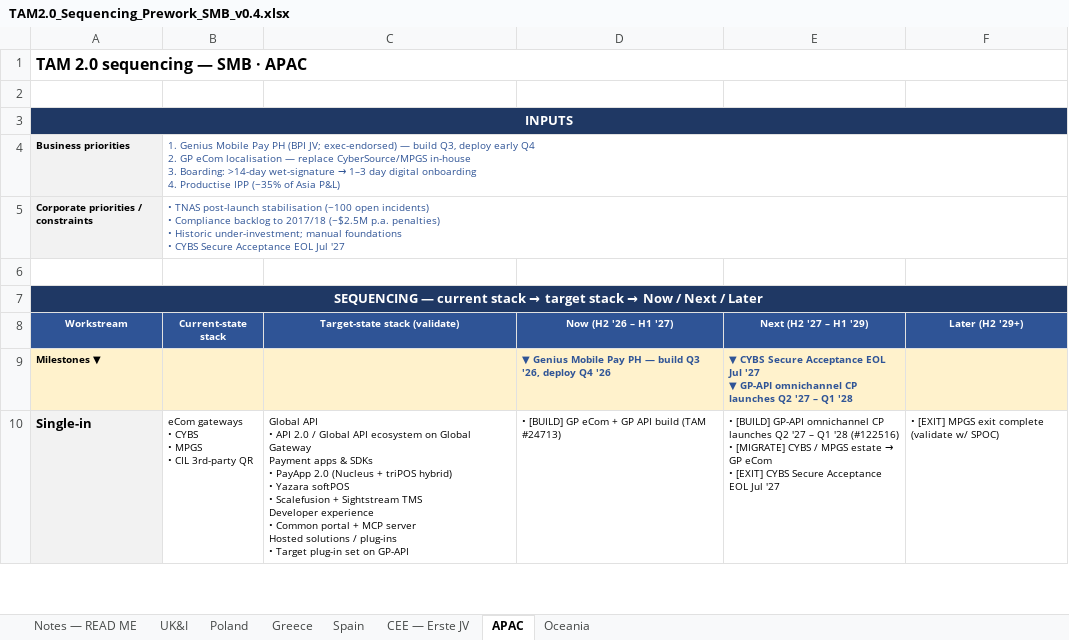
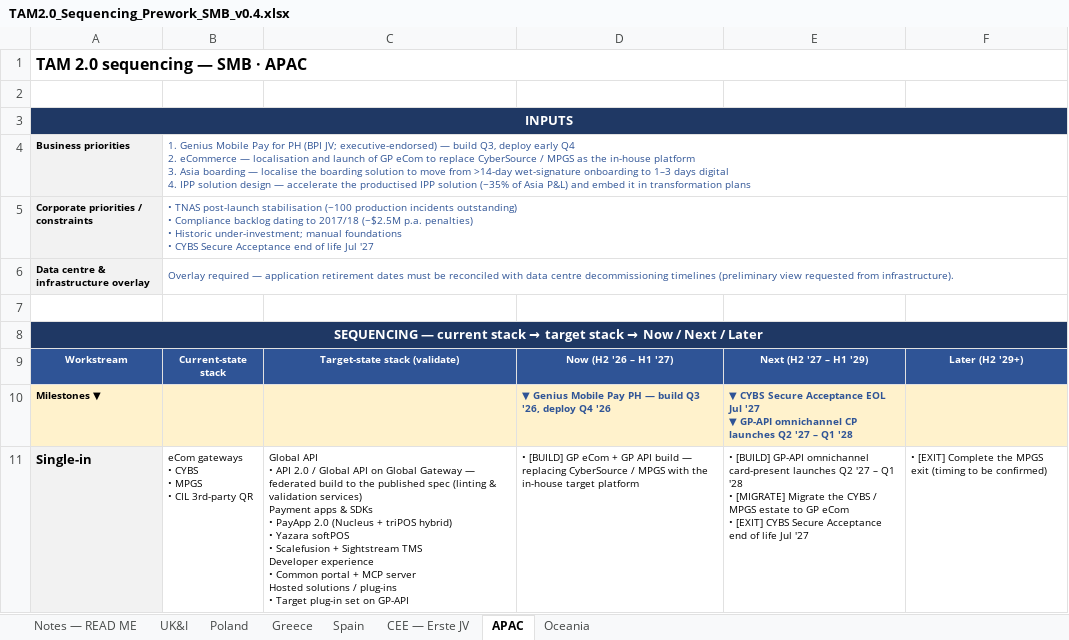
Before and after one commit to parthb102/Repo, an Excel workbook: TAM2.0_Sequencing_Prework_SMB_v0.4.xlsx, sheet APAC, drawn as a sheet; only a part is shown; values as stored, in another font and other column widths than the file's, no borders; addresses are those after the commit; ↵ is a line break in a cell; the diff covers the shown part only; the diff names each change by its address in the sheet, - before the commit and + after, or states it on an @@ line.

```diff
--- a/TAM2.0_Sequencing_Prework_SMB_v0.4.xlsx (sheet APAC)
+++ b/TAM2.0_Sequencing_Prework_SMB_v0.4.xlsx (sheet APAC)
@@ B4: …Mobile Pay PH (BPI JV; exec-endorsed) — build Q3, deploy early Q4 ↵ 2. GP eCom localisation — replace CyberSource/MPGS in-house ↵ 3. Boarding: >14-day wet-signature → 1–3 day digital onboarding ↵ 4. Productise IPP (~35% of Asia P&L) → …Mobile Pay for PH (BPI JV; executive-endorsed) — build Q3, deploy early Q4 ↵ 2. eCommerce — localisation and launch of GP eCom to replace CyberSource / MPGS as the in-house platform ↵ 3. Asia boarding — localise the boarding solution to move from >14-day wet-signature onboarding to 1–3 days digital ↵ 4. IPP solution design — accelerate the productised IPP solution (~35% of Asia P&L) and embed it in transformation plans @@
-B5: …stabilisation (~100 open incidents) ↵ • Compliance backlog to 2017/18 (~$2.5M p.a. penalties) ↵ • Historic under-investment; manual foundations ↵ • CYBS Secure Acceptance EOL Jul '27
+B5: …stabilisation (~100 production incidents outstanding) ↵ • Compliance backlog dating to 2017/18 (~$2.5M p.a. penalties) ↵ • Historic under-investment; manual foundations ↵ • CYBS Secure Acceptance end of life Jul '27
+row 6: Data centre & infrastructure overlay | Overlay required — application retirement dates must be reconciled with data centre decommissioning timelines (preliminary view requested from infrastructure).
-C11: …Global API ecosystem on Global Gateway ↵ Payment apps…
+C11: …Global API on Global Gateway — federated build to the published spec (linting & validation services) ↵ Payment apps…
-D11: …API build (TAM #24713)
+D11: …API build — replacing CyberSource / MPGS with the in-house target platform
@@ E11: …GP-API omnichannel CP launches Q2 '27 – Q1 '28 (#122516) ↵ • [MIGRATE] CYBS / MPGS estate → GP eCom ↵ • [EXIT] CYBS Secure Acceptance EOL Jul '27 → …GP-API omnichannel card-present launches Q2 '27 – Q1 '28 ↵ • [MIGRATE] Migrate the CYBS / MPGS estate to GP eCom ↵ • [EXIT] CYBS Secure Acceptance end of life Jul '27 @@
-F11: • [EXIT] MPGS exit complete (validate w/ SPOC)
+F11: • [EXIT] Complete the MPGS exit (timing to be confirmed)
```
Also changed, not shown: 6 edited cells elsewhere in this sheet, sheet UK&I, sheet Poland, sheet Greece, sheet Spain, sheet CEE — Erste JV, sheet Notes — READ ME, 1 more sheet, TAM2.0_Sequencing_Prework_Enterprise_v0.1.xlsx, TAM2.0_Sequencing_Prework_Integrated_v0.1.xlsx.
